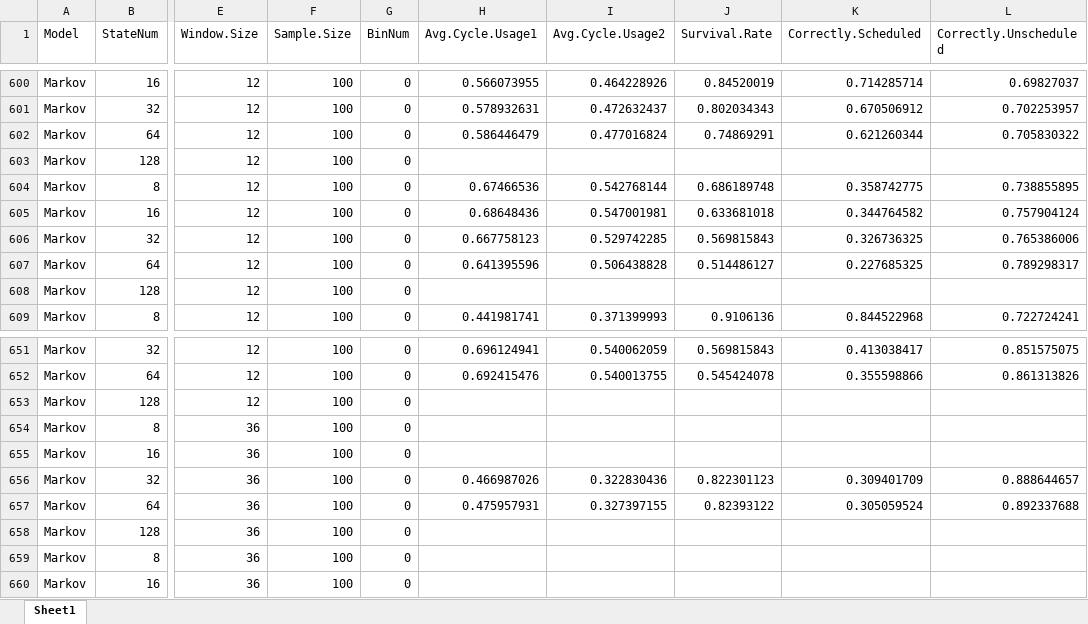
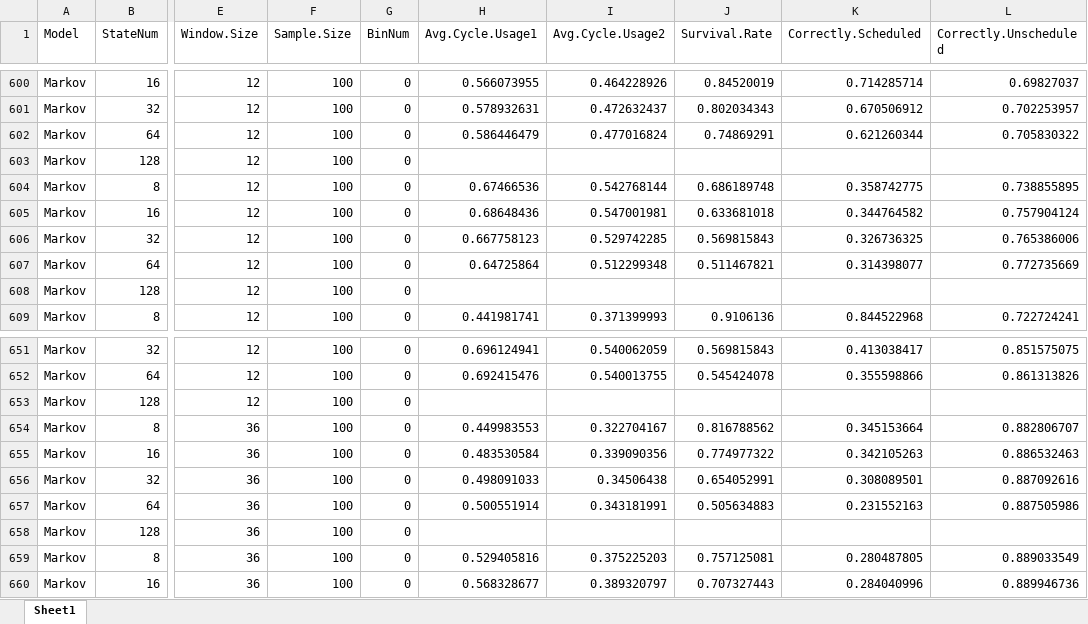
Before and after one commit to carlonlv/SSD-Benchmark-Analysis, an Excel workbook: ForegroundJobScheduler/results/offline results/summary dynamic (windows,granularity).xlsx, sheet Sheet1, drawn as a sheet; only a part is shown, gaps mark what is left out; values as stored, in another font and other column widths than the file's, no borders; the diff covers the shown part only; the diff names each change by its address in the sheet, - before the commit and + after, or states it on an @@ line.

```diff
--- a/ForegroundJobScheduler/results/offline results/summary dynamic (windows,granularity).xlsx (sheet Sheet1)
+++ b/ForegroundJobScheduler/results/offline results/summary dynamic (windows,granularity).xlsx (sheet Sheet1)
-H607 (Avg.Cycle.Usage1): 0.641395596
+H607 (Avg.Cycle.Usage1): 0.64725864
-I607 (Avg.Cycle.Usage2): 0.506438828
+I607 (Avg.Cycle.Usage2): 0.512299348
-J607 (Survival.Rate): 0.514486127
+J607 (Survival.Rate): 0.511467821
-K607 (Correctly.Scheduled): 0.227685325
+K607 (Correctly.Scheduled): 0.314398077
-L607 (Correctly.Unscheduled): 0.789298317
+L607 (Correctly.Unscheduled): 0.772735669
-H654 (Avg.Cycle.Usage1): (empty)
+H654 (Avg.Cycle.Usage1): 0.449983553
-I654 (Avg.Cycle.Usage2): (empty)
+I654 (Avg.Cycle.Usage2): 0.322704167
-J654 (Survival.Rate): (empty)
+J654 (Survival.Rate): 0.816788562
-K654 (Correctly.Scheduled): (empty)
+K654 (Correctly.Scheduled): 0.345153664
-L654 (Correctly.Unscheduled): (empty)
+L654 (Correctly.Unscheduled): 0.882806707
-H655 (Avg.Cycle.Usage1): (empty)
+H655 (Avg.Cycle.Usage1): 0.483530584
-I655 (Avg.Cycle.Usage2): (empty)
+I655 (Avg.Cycle.Usage2): 0.339090356
-J655 (Survival.Rate): (empty)
+J655 (Survival.Rate): 0.774977322
-K655 (Correctly.Scheduled): (empty)
+K655 (Correctly.Scheduled): 0.342105263
-L655 (Correctly.Unscheduled): (empty)
+L655 (Correctly.Unscheduled): 0.886532463
-H656 (Avg.Cycle.Usage1): 0.466987026
+H656 (Avg.Cycle.Usage1): 0.498091033
-I656 (Avg.Cycle.Usage2): 0.322830436
+I656 (Avg.Cycle.Usage2): 0.34506438
-J656 (Survival.Rate): 0.822301123
+J656 (Survival.Rate): 0.654052991
-K656 (Correctly.Scheduled): 0.309401709
+K656 (Correctly.Scheduled): 0.308089501
-L656 (Correctly.Unscheduled): 0.888644657
+L656 (Correctly.Unscheduled): 0.887092616
-H657 (Avg.Cycle.Usage1): 0.475957931
+H657 (Avg.Cycle.Usage1): 0.500551914
-I657 (Avg.Cycle.Usage2): 0.327397155
+I657 (Avg.Cycle.Usage2): 0.343181991
-J657 (Survival.Rate): 0.82393122
+J657 (Survival.Rate): 0.505634883
-K657 (Correctly.Scheduled): 0.305059524
+K657 (Correctly.Scheduled): 0.231552163
-L657 (Correctly.Unscheduled): 0.892337688
+L657 (Correctly.Unscheduled): 0.887505986
-H659 (Avg.Cycle.Usage1): (empty)
+H659 (Avg.Cycle.Usage1): 0.529405816
-I659 (Avg.Cycle.Usage2): (empty)
+I659 (Avg.Cycle.Usage2): 0.375225203
-J659 (Survival.Rate): (empty)
+J659 (Survival.Rate): 0.757125081
-K659 (Correctly.Scheduled): (empty)
+K659 (Correctly.Scheduled): 0.280487805
-L659 (Correctly.Unscheduled): (empty)
+L659 (Correctly.Unscheduled): 0.889033549
-H660 (Avg.Cycle.Usage1): (empty)
+H660 (Avg.Cycle.Usage1): 0.568328677
-I660 (Avg.Cycle.Usage2): (empty)
+I660 (Avg.Cycle.Usage2): 0.389320797
-J660 (Survival.Rate): (empty)
+J660 (Survival.Rate): 0.707327443
-K660 (Correctly.Scheduled): (empty)
+K660 (Correctly.Scheduled): 0.284040996
-L660 (Correctly.Unscheduled): (empty)
+L660 (Correctly.Unscheduled): 0.889946736
```
Also changed, not shown: 210 edited cells elsewhere in this sheet, 2 other files.
